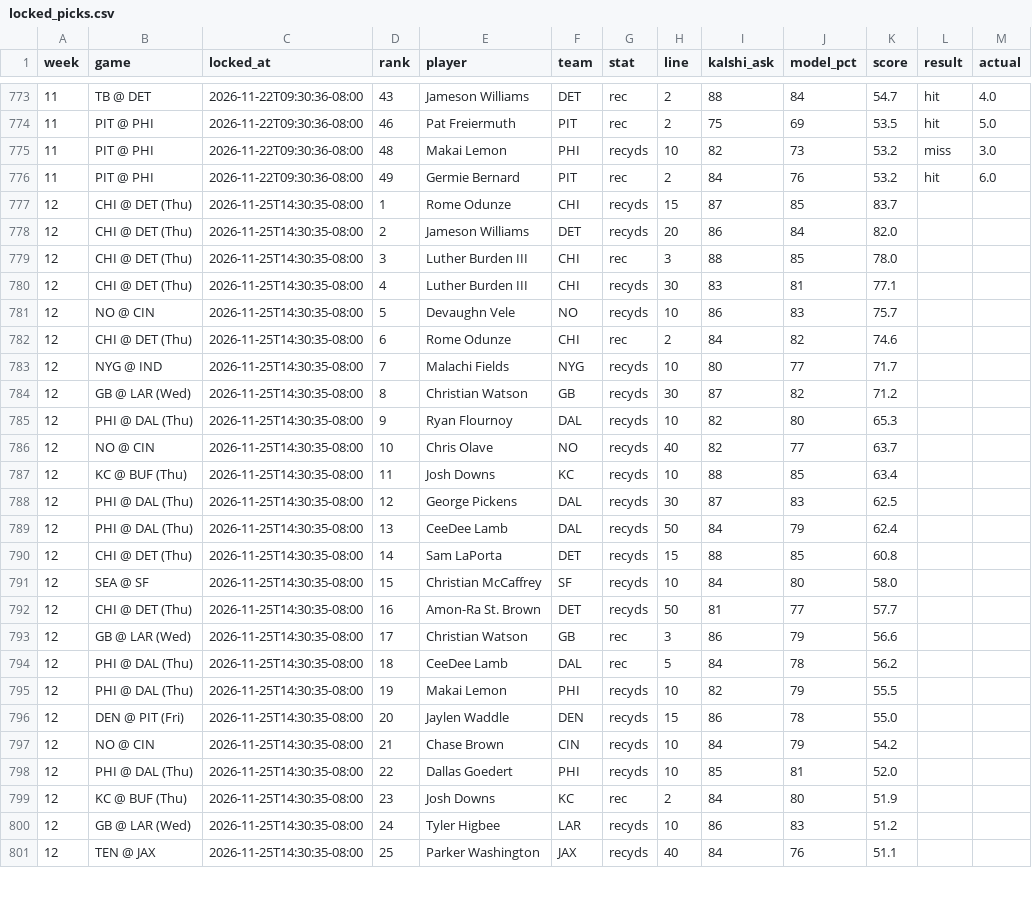
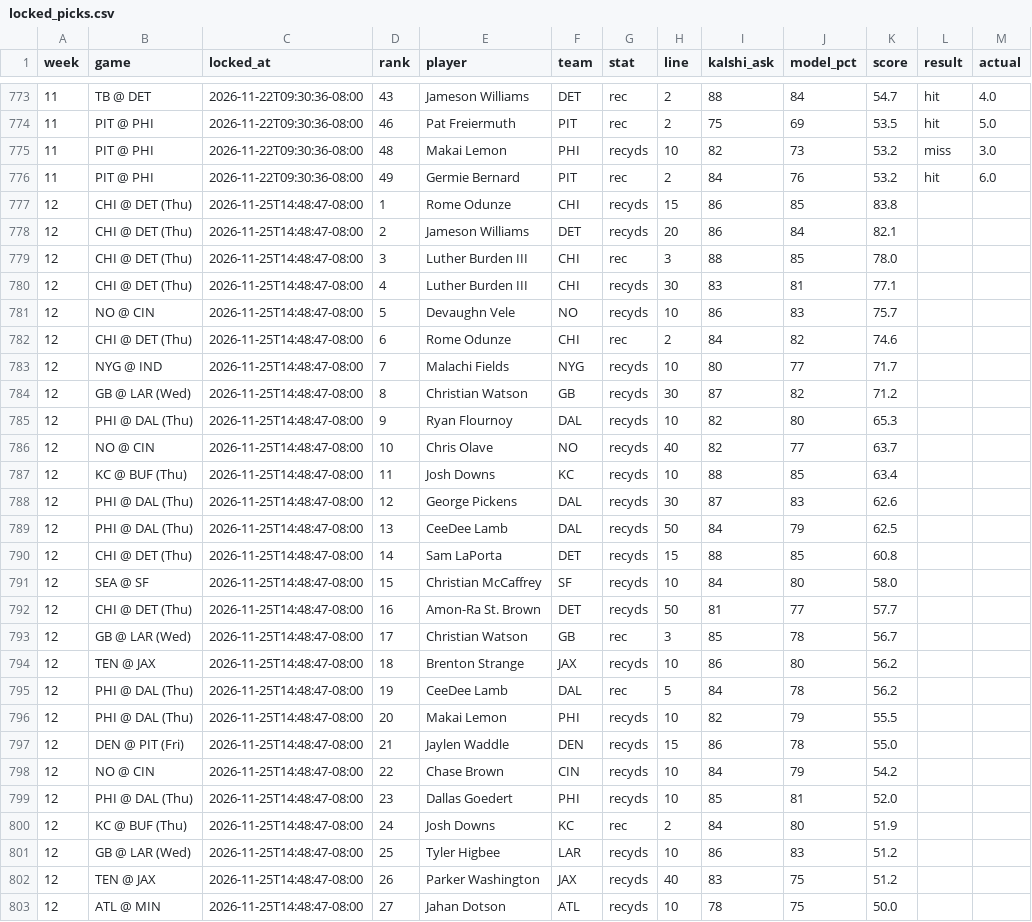
Before and after one commit to mrparkecito-droid/prop-board, a CSV file: data/locked_picks.csv, drawn as a sheet; only a part is shown, gaps mark what is left out; the diff covers the shown part only.

```diff
--- a/data/locked_picks.csv
+++ b/data/locked_picks.csv
@@ -776,26 +776,28 @@ week,game,locked_at,rank,player,team,stat,line,kalshi_ask,model_pct,score,result
 11,PIT @ PHI,2026-11-22T09:30:36-08:00,49,Germie Bernard,PIT,rec,2,84,76,53.2,hit,6.0
-12,CHI @ DET (Thu),2026-11-25T14:30:35-08:00,1,Rome Odunze,CHI,recyds,15,87,85,83.7,,
-12,CHI @ DET (Thu),2026-11-25T14:30:35-08:00,2,Jameson Williams,DET,recyds,20,86,84,82.0,,
-12,CHI @ DET (Thu),2026-11-25T14:30:35-08:00,3,Luther Burden III,CHI,rec,3,88,85,78.0,,
-12,CHI @ DET (Thu),2026-11-25T14:30:35-08:00,4,Luther Burden III,CHI,recyds,30,83,81,77.1,,
-12,NO @ CIN,2026-11-25T14:30:35-08:00,5,Devaughn Vele,NO,recyds,10,86,83,75.7,,
-12,CHI @ DET (Thu),2026-11-25T14:30:35-08:00,6,Rome Odunze,CHI,rec,2,84,82,74.6,,
-12,NYG @ IND,2026-11-25T14:30:35-08:00,7,Malachi Fields,NYG,recyds,10,80,77,71.7,,
-12,GB @ LAR (Wed),2026-11-25T14:30:35-08:00,8,Christian Watson,GB,recyds,30,87,82,71.2,,
-12,PHI @ DAL (Thu),2026-11-25T14:30:35-08:00,9,Ryan Flournoy,DAL,recyds,10,82,80,65.3,,
-12,NO @ CIN,2026-11-25T14:30:35-08:00,10,Chris Olave,NO,recyds,40,82,77,63.7,,
-12,KC @ BUF (Thu),2026-11-25T14:30:35-08:00,11,Josh Downs,KC,recyds,10,88,85,63.4,,
-12,PHI @ DAL (Thu),2026-11-25T14:30:35-08:00,12,George Pickens,DAL,recyds,30,87,83,62.5,,
-12,PHI @ DAL (Thu),2026-11-25T14:30:35-08:00,13,CeeDee Lamb,DAL,recyds,50,84,79,62.4,,
-12,CHI @ DET (Thu),2026-11-25T14:30:35-08:00,14,Sam LaPorta,DET,recyds,15,88,85,60.8,,
-12,SEA @ SF,2026-11-25T14:30:35-08:00,15,Christian McCaffrey,SF,recyds,10,84,80,58.0,,
-12,CHI @ DET (Thu),2026-11-25T14:30:35-08:00,16,Amon-Ra St. Brown,DET,recyds,50,81,77,57.7,,
-12,GB @ LAR (Wed),2026-11-25T14:30:35-08:00,17,Christian Watson,GB,rec,3,86,79,56.6,,
-12,PHI @ DAL (Thu),2026-11-25T14:30:35-08:00,18,CeeDee Lamb,DAL,rec,5,84,78,56.2,,
-12,PHI @ DAL (Thu),2026-11-25T14:30:35-08:00,19,Makai Lemon,PHI,recyds,10,82,79,55.5,,
-12,DEN @ PIT (Fri),2026-11-25T14:30:35-08:00,20,Jaylen Waddle,DEN,recyds,15,86,78,55.0,,
-12,NO @ CIN,2026-11-25T14:30:35-08:00,21,Chase Brown,CIN,recyds,10,84,79,54.2,,
-12,PHI @ DAL (Thu),2026-11-25T14:30:35-08:00,22,Dallas Goedert,PHI,recyds,10,85,81,52.0,,
-12,KC @ BUF (Thu),2026-11-25T14:30:35-08:00,23,Josh Downs,KC,rec,2,84,80,51.9,,
-12,GB @ LAR (Wed),2026-11-25T14:30:35-08:00,24,Tyler Higbee,LAR,recyds,10,86,83,51.2,,
-12,TEN @ JAX,2026-11-25T14:30:35-08:00,25,Parker Washington,JAX,recyds,40,84,76,51.1,,
+12,CHI @ DET (Thu),2026-11-25T14:48:47-08:00,1,Rome Odunze,CHI,recyds,15,86,85,83.8,,
+12,CHI @ DET (Thu),2026-11-25T14:48:47-08:00,2,Jameson Williams,DET,recyds,20,86,84,82.1,,
+12,CHI @ DET (Thu),2026-11-25T14:48:47-08:00,3,Luther Burden III,CHI,rec,3,88,85,78.0,,
+12,CHI @ DET (Thu),2026-11-25T14:48:47-08:00,4,Luther Burden III,CHI,recyds,30,83,81,77.1,,
+12,NO @ CIN,2026-11-25T14:48:47-08:00,5,Devaughn Vele,NO,recyds,10,86,83,75.7,,
+12,CHI @ DET (Thu),2026-11-25T14:48:47-08:00,6,Rome Odunze,CHI,rec,2,84,82,74.6,,
+12,NYG @ IND,2026-11-25T14:48:47-08:00,7,Malachi Fields,NYG,recyds,10,80,77,71.7,,
+12,GB @ LAR (Wed),2026-11-25T14:48:47-08:00,8,Christian Watson,GB,recyds,30,87,82,71.2,,
+12,PHI @ DAL (Thu),2026-11-25T14:48:47-08:00,9,Ryan Flournoy,DAL,recyds,10,82,80,65.3,,
+12,NO @ CIN,2026-11-25T14:48:47-08:00,10,Chris Olave,NO,recyds,40,82,77,63.7,,
+12,KC @ BUF (Thu),2026-11-25T14:48:47-08:00,11,Josh Downs,KC,recyds,10,88,85,63.4,,
+12,PHI @ DAL (Thu),2026-11-25T14:48:47-08:00,12,George Pickens,DAL,recyds,30,87,83,62.6,,
+12,PHI @ DAL (Thu),2026-11-25T14:48:47-08:00,13,CeeDee Lamb,DAL,recyds,50,84,79,62.5,,
+12,CHI @ DET (Thu),2026-11-25T14:48:47-08:00,14,Sam LaPorta,DET,recyds,15,88,85,60.8,,
+12,SEA @ SF,2026-11-25T14:48:47-08:00,15,Christian McCaffrey,SF,recyds,10,84,80,58.0,,
+12,CHI @ DET (Thu),2026-11-25T14:48:47-08:00,16,Amon-Ra St. Brown,DET,recyds,50,81,77,57.7,,
+12,GB @ LAR (Wed),2026-11-25T14:48:47-08:00,17,Christian Watson,GB,rec,3,85,78,56.7,,
+12,TEN @ JAX,2026-11-25T14:48:47-08:00,18,Brenton Strange,JAX,recyds,10,86,80,56.2,,
+12,PHI @ DAL (Thu),2026-11-25T14:48:47-08:00,19,CeeDee Lamb,DAL,rec,5,84,78,56.2,,
+12,PHI @ DAL (Thu),2026-11-25T14:48:47-08:00,20,Makai Lemon,PHI,recyds,10,82,79,55.5,,
+12,DEN @ PIT (Fri),2026-11-25T14:48:47-08:00,21,Jaylen Waddle,DEN,recyds,15,86,78,55.0,,
+12,NO @ CIN,2026-11-25T14:48:47-08:00,22,Chase Brown,CIN,recyds,10,84,79,54.2,,
+12,PHI @ DAL (Thu),2026-11-25T14:48:47-08:00,23,Dallas Goedert,PHI,recyds,10,85,81,52.0,,
+12,KC @ BUF (Thu),2026-11-25T14:48:47-08:00,24,Josh Downs,KC,rec,2,84,80,51.9,,
+12,GB @ LAR (Wed),2026-11-25T14:48:47-08:00,25,Tyler Higbee,LAR,recyds,10,86,83,51.2,,
+12,TEN @ JAX,2026-11-25T14:48:47-08:00,26,Parker Washington,JAX,recyds,40,83,75,51.2,,
+12,ATL @ MIN,2026-11-25T14:48:47-08:00,27,Jahan Dotson,ATL,recyds,10,78,75,50.0,,
```
Also changed, not shown: 2 added rows, 4 removed rows and 46 edited cells elsewhere in this file, 7 other files.
